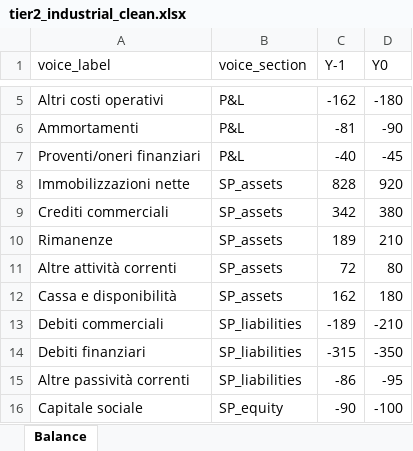
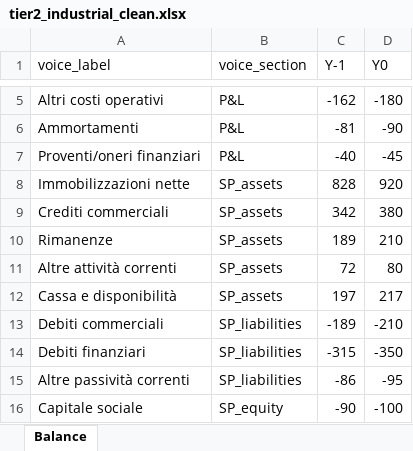
Before and after one commit to andreacosmisofia-oss/projection_library, an Excel workbook: projection_library_kernel_v1.1/projection_library/sample_data/tier2_industrial_clean.xlsx, sheet Balance, drawn as a sheet; only a part is shown, gaps mark what is left out; values as stored, in another font and other column widths than the file's, no borders; the diff names each change by its address in the sheet, - before the commit and + after, or states it on an @@ line.

```diff
--- a/projection_library_kernel_v1.1/projection_library/sample_data/tier2_industrial_clean.xlsx (sheet Balance)
+++ b/projection_library_kernel_v1.1/projection_library/sample_data/tier2_industrial_clean.xlsx (sheet Balance)
-C12 (Y-1): 162
+C12 (Y-1): 197
-D12 (Y0): 180
+D12 (Y0): 217
```
Also changed, not shown: projection_library_kernel_v1.1/projection_library/sample_data/tier1_minimal_balance.xlsx, 1 other file.
